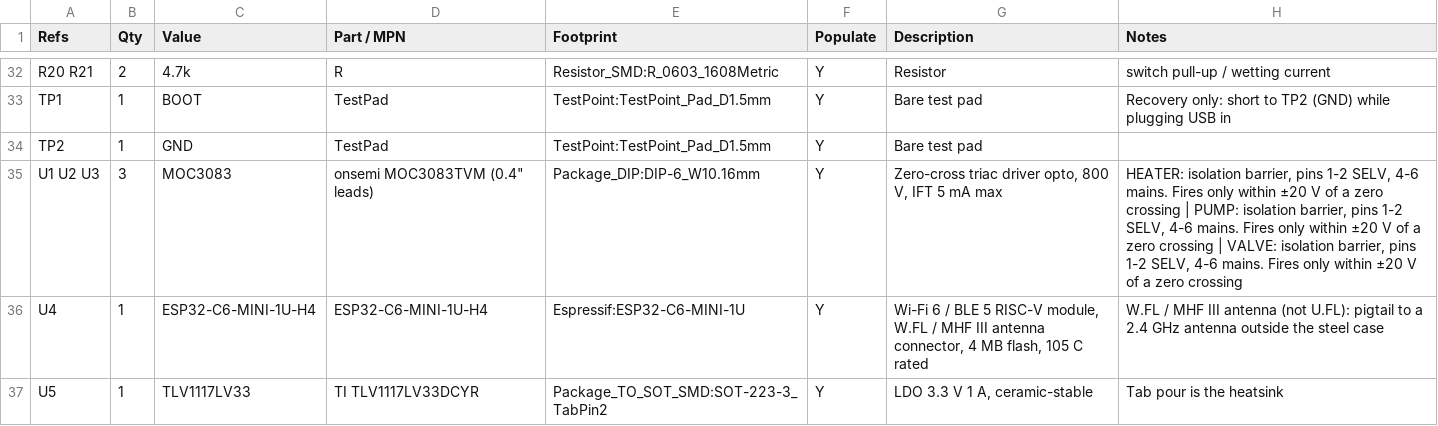
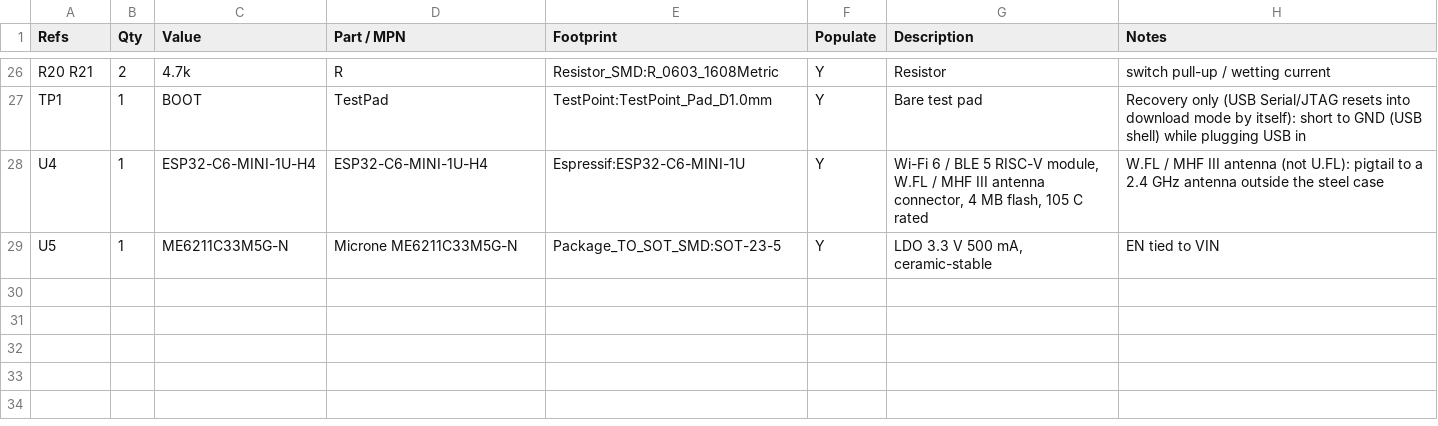
Before and after one commit to brensch/coffee, a CSV file: hardware/controller/build/bom-120v.csv, drawn as a sheet; only a part is shown, gaps mark what is left out; removed rows and columns are numbered as before the commit, all else as after; the diff covers the shown part only; the diff names each change by its address in the sheet, - before the commit and + after, or states it on an @@ line.

```diff
--- a/hardware/controller/build/bom-120v.csv
+++ b/hardware/controller/build/bom-120v.csv
-E27 (Footprint): TestPoint:TestPoint_Pad_D1.5mm
+E27 (Footprint): TestPoint:TestPoint_Pad_D1.0mm
-H27 (Notes): Recovery only: short to TP2 (GND) while plugging…
+H27 (Notes): Recovery only (USB Serial/JTAG resets into download mode by itself): short to GND (USB shell) while plugging…
-row 34: TP2 | 1 | GND | TestPad | TestPoint:TestPoint_Pad_D1.5mm | Y | Bare test pad
-row 35: U1 U2 U3 | 3 | MOC3083 | onsemi MOC3083TVM (0.4" leads) | Package_DIP:DIP-6_W10.16mm | Y | Zero-cross triac driver opto, 800 V, IFT 5 mA max | HEATER: isolation barrier, pins 1-2 SELV, 4-6 mains. Fires only within ±20 V of a zero crossing | PUMP: isolation barrier, pins 1-2 SELV, 4-6 mains. Fires only within ±20 V of a zero crossing | VALVE: isolation barrier, pins 1-2 SELV, 4-6 mains. Fires only within ±20 V of a zero crossing
-C29 (Value): TLV1117LV33
+C29 (Value): ME6211C33M5G-N
-D29 (Part / MPN): TI TLV1117LV33DCYR
+D29 (Part / MPN): Microne ME6211C33M5G-N
-E29 (Footprint): Package_TO_SOT_SMD:SOT-223-3_TabPin2
+E29 (Footprint): Package_TO_SOT_SMD:SOT-23-5
-G29 (Description): LDO 3.3 V 1 A, ceramic-stable
+G29 (Description): LDO 3.3 V 500 mA, ceramic-stable
-H29 (Notes): Tab pour is the heatsink
+H29 (Notes): EN tied to VIN
```
Also changed, not shown: 5 added rows, 11 removed rows and 50 edited cells elsewhere in this file, 4 other files.
